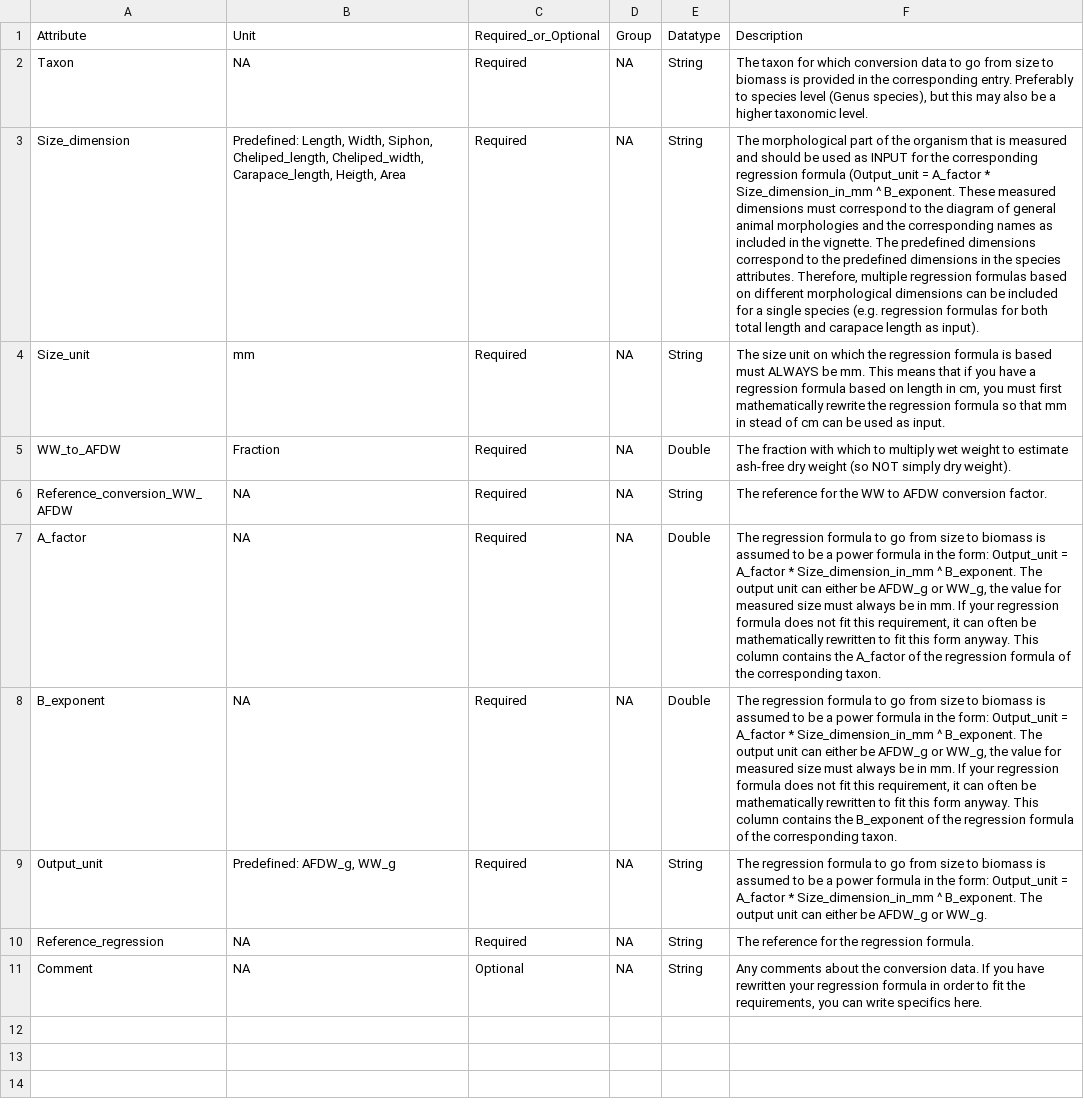
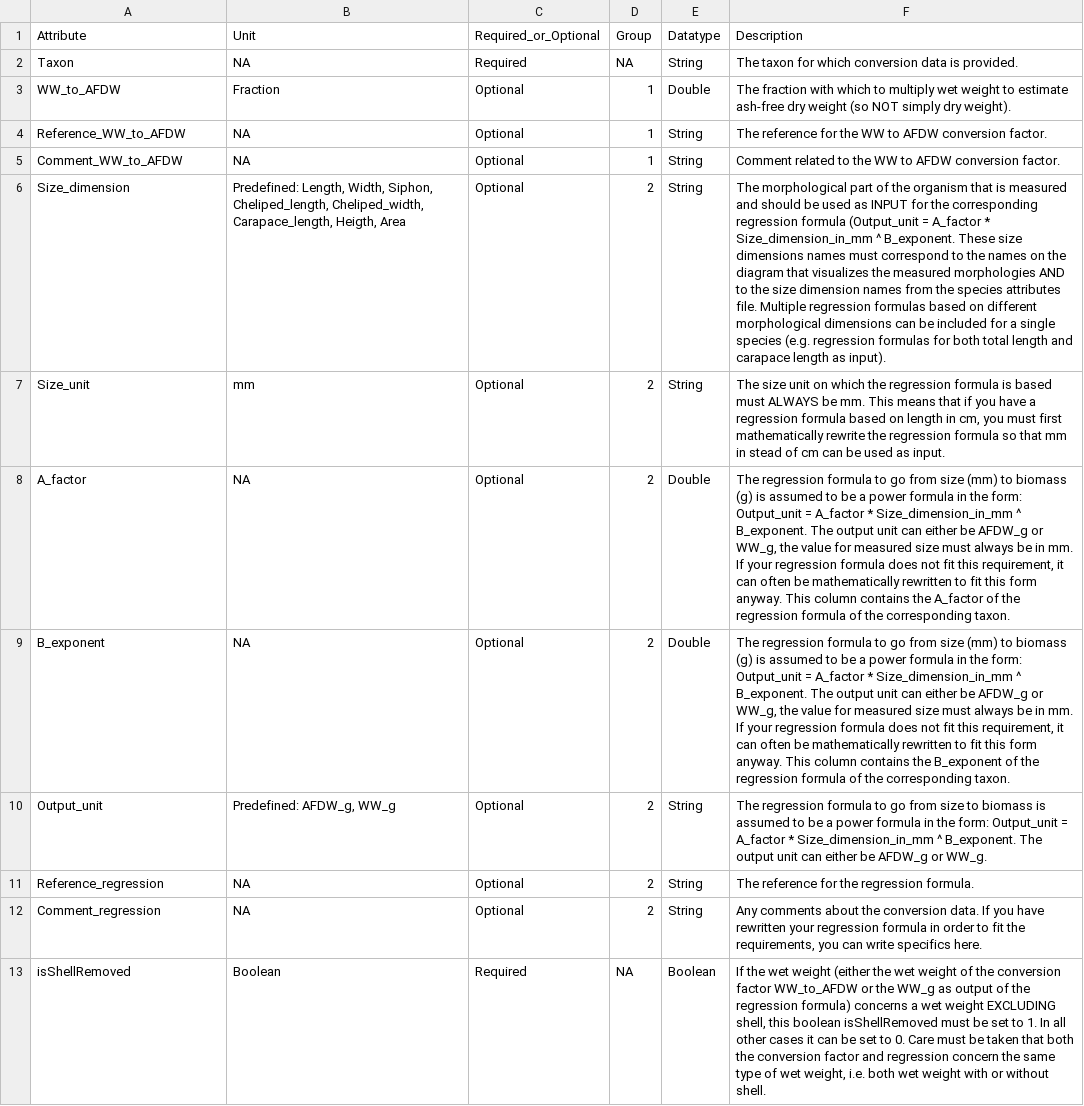
Before and after one commit to dswdejonge/TripleD, a CSV file: inst/extdata/attributes_bioconversion.csv, drawn as a sheet; removed rows and columns are numbered as before the commit, all else as after; the diff names each change by its address in the sheet, - before the commit and + after, or states it on an @@ line.

Commit message:
Update attributes_bioconversion descriptions.

```diff
--- a/inst/extdata/attributes_bioconversion.csv
+++ b/inst/extdata/attributes_bioconversion.csv
-F2 (Description): …conversion data to go from size to biomass is provided in the corresponding entry. Preferably to species level (Genus species), but this may also be a higher taxonomic level.
+F2 (Description): …conversion data is provided.
+row 3: WW_to_AFDW | Fraction | Optional | 1 | Double | The fraction with which to multiply wet weight to estimate ash-free dry weight (so NOT simply dry weight).
+row 4: Reference_WW_to_AFDW | NA | Optional | 1 | String | The reference for the WW to AFDW conversion factor.
+row 5: Comment_WW_to_AFDW | NA | Optional | 1 | String | Comment related to the WW to AFDW conversion factor.
-C6:C7 (Required_or_Optional): Required
+C6:C7 (Required_or_Optional): Optional
-D6:D7 (Group): NA
+D6:D7 (Group): 2
-F6 (Description): …B_exponent. These measured dimensions must correspond to the diagram of general animal morphologies and the corresponding names as included in the vignette. The predefined dimensions correspond to the predefined dimensions in the species attributes. Therefore, multiple regression formulas…
+F6 (Description): …B_exponent. These size dimensions names must correspond to the names on the diagram that visualizes the measured morphologies AND to the size dimension names from the species attributes file. Multiple regression formulas…
-row 5: WW_to_AFDW | Fraction | Required | NA | Double | The fraction with which to multiply wet weight to estimate ash-free dry weight (so NOT simply dry weight).
-row 6: Reference_conversion_WW_AFDW | NA | Required | NA | String | The reference for the WW to AFDW conversion factor.
-C8:C11 (Required_or_Optional): Required
+C8:C11 (Required_or_Optional): Optional
-D8:D12 (Group): NA
+D8:D12 (Group): 2
-F8 (Description): …from size to biomass is assumed…
+F8 (Description): …from size (mm) to biomass (g) is assumed…
-F9 (Description): …from size to biomass is assumed…
+F9 (Description): …from size (mm) to biomass (g) is assumed…
-A12 (Attribute): Comment
+A12 (Attribute): Comment_regression
+row 13: isShellRemoved | Boolean | Required | NA | Boolean | If the wet weight (either the wet weight of the conversion factor WW_to_AFDW or the WW_g as output of the regression formula) concerns a wet weight EXCLUDING shell, this boolean isShellRemoved must be set to 1. In all other cases it can be set to 0. Care must be taken that both the conversion factor and regression concern the same type of wet weight, i.e. both wet weight with or without shell.
```
